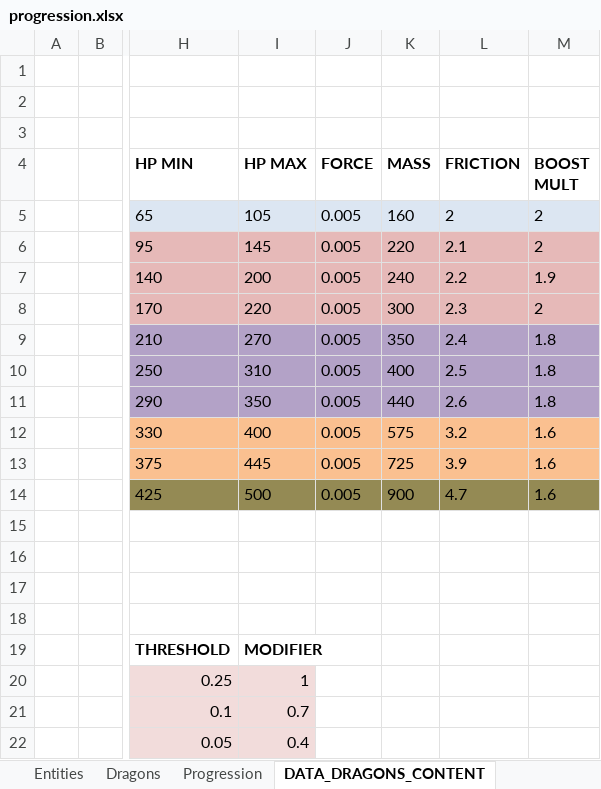
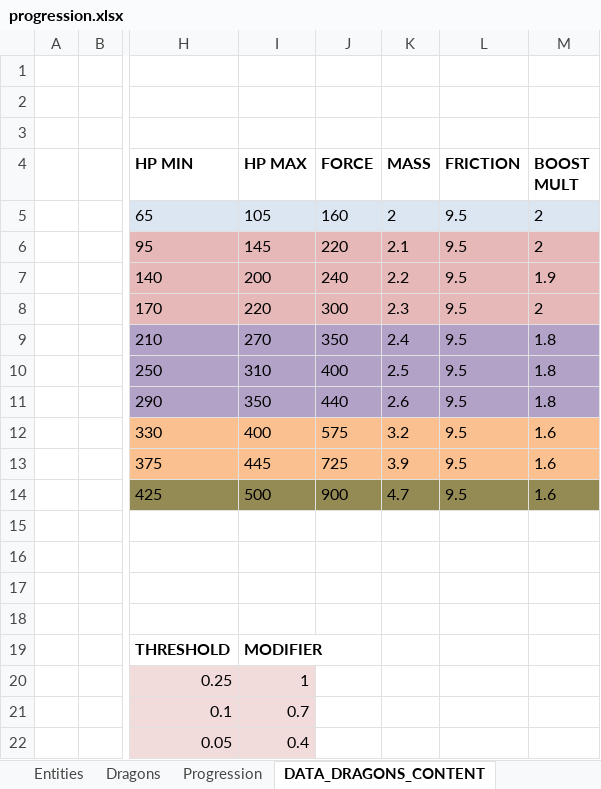
Before and after one commit to nam27062002/hello, an Excel workbook: Docs/Progression/progression.xlsx, sheet DATA_DRAGONS_CONTENT, drawn as a sheet; only a part is shown, gaps mark what is left out; values as stored, in another font and other column widths than the file's, no borders; the diff names each change by its address in the sheet, - before the commit and + after, or states it on an @@ line.

```diff
--- a/Docs/Progression/progression.xlsx (sheet DATA_DRAGONS_CONTENT)
+++ b/Docs/Progression/progression.xlsx (sheet DATA_DRAGONS_CONTENT)
-J5 (FORCE): 0.005
+J5 (FORCE): 160
-K5 (MASS): 160
+K5 (MASS): 2
-L5 (FRICTION): 2
+L5 (FRICTION): 9.5
-J6 (FORCE): 0.005
+J6 (FORCE): 220
-K6 (MASS): 220
+K6 (MASS): 2.1
-L6 (FRICTION): 2.1
+L6 (FRICTION): 9.5
-J7 (FORCE): 0.005
+J7 (FORCE): 240
-K7 (MASS): 240
+K7 (MASS): 2.2
-L7 (FRICTION): 2.2
+L7 (FRICTION): 9.5
-J8 (FORCE): 0.005
+J8 (FORCE): 300
-K8 (MASS): 300
+K8 (MASS): 2.3
-L8 (FRICTION): 2.3
+L8 (FRICTION): 9.5
-J9 (FORCE): 0.005
+J9 (FORCE): 350
-K9 (MASS): 350
+K9 (MASS): 2.4
-L9 (FRICTION): 2.4
+L9 (FRICTION): 9.5
-J10 (FORCE): 0.005
+J10 (FORCE): 400
-K10 (MASS): 400
+K10 (MASS): 2.5
-L10 (FRICTION): 2.5
+L10 (FRICTION): 9.5
-J11 (FORCE): 0.005
+J11 (FORCE): 440
-K11 (MASS): 440
+K11 (MASS): 2.6
-L11 (FRICTION): 2.6
+L11 (FRICTION): 9.5
-J12 (FORCE): 0.005
+J12 (FORCE): 575
-K12 (MASS): 575
+K12 (MASS): 3.2
-L12 (FRICTION): 3.2
+L12 (FRICTION): 9.5
-J13 (FORCE): 0.005
+J13 (FORCE): 725
-K13 (MASS): 725
+K13 (MASS): 3.9
-L13 (FRICTION): 3.9
+L13 (FRICTION): 9.5
-J14 (FORCE): 0.005
+J14 (FORCE): 900
-K14 (MASS): 900
+K14 (MASS): 4.7
-L14 (FRICTION): 4.7
+L14 (FRICTION): 9.5
```
Also changed, not shown: sheet Dragons, sheet Entities, charts or pictures.
